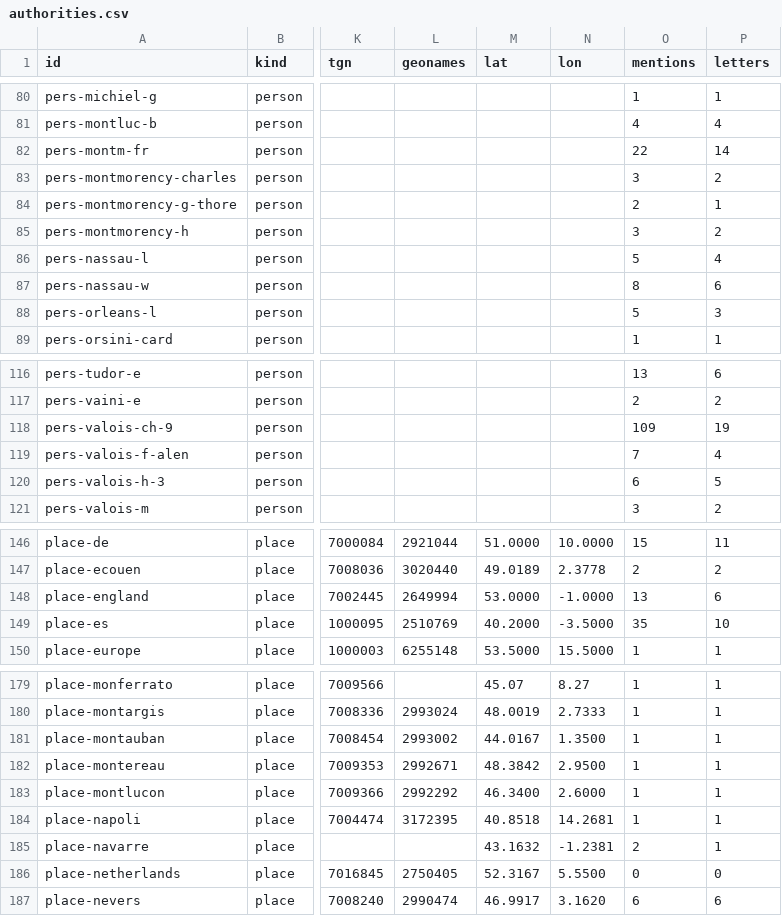
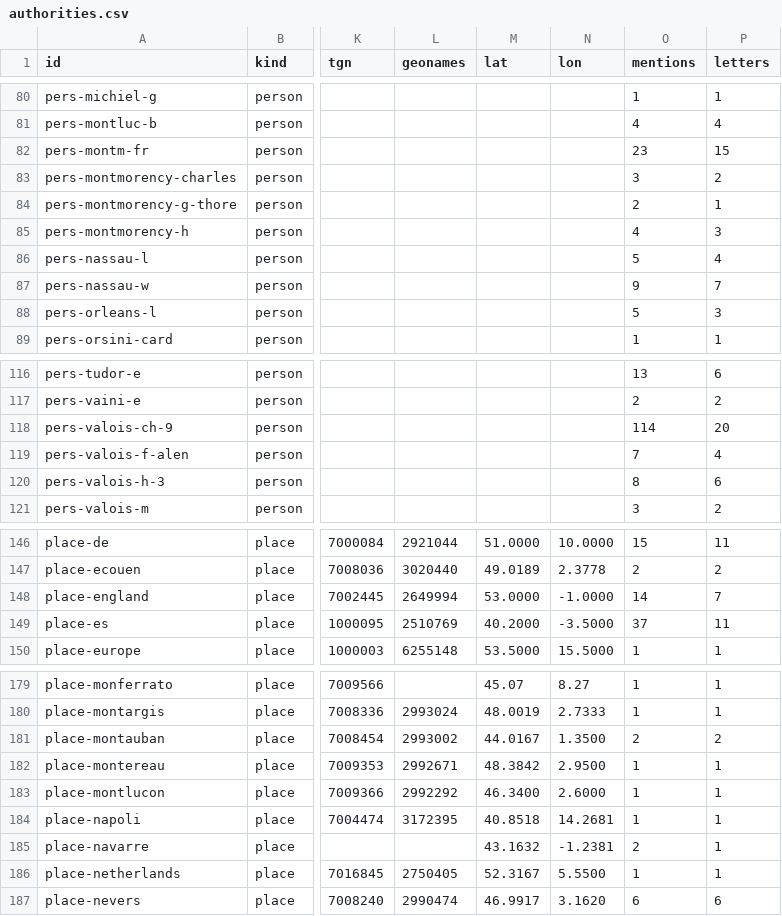
Before and after one commit to Pantagrueliste/CavrianaCorr_FrontEnd, a CSV file: static/authorities.csv, drawn as a sheet; only a part is shown, gaps mark what is left out; the diff covers the shown part only; the diff names each change by its address in the sheet, - before the commit and + after, or states it on an @@ line.

```diff
--- a/static/authorities.csv
+++ b/static/authorities.csv
-O82 (mentions): 22
+O82 (mentions): 23
-P82 (letters): 14
+P82 (letters): 15
-O85 (mentions): 3
+O85 (mentions): 4
-P85 (letters): 2
+P85 (letters): 3
-O87 (mentions): 8
+O87 (mentions): 9
-P87 (letters): 6
+P87 (letters): 7
-O118 (mentions): 109
+O118 (mentions): 114
-P118 (letters): 19
+P118 (letters): 20
-O120 (mentions): 6
+O120 (mentions): 8
-P120 (letters): 5
+P120 (letters): 6
-O148 (mentions): 13
+O148 (mentions): 14
-P148 (letters): 6
+P148 (letters): 7
-O149 (mentions): 35
+O149 (mentions): 37
-P149 (letters): 10
+P149 (letters): 11
-O181 (mentions): 1
+O181 (mentions): 2
-P181 (letters): 1
+P181 (letters): 2
-O186 (mentions): 0
+O186 (mentions): 1
-P186 (letters): 0
+P186 (letters): 1
```
Also changed, not shown: 18 edited cells elsewhere in this file, 2 other files.
